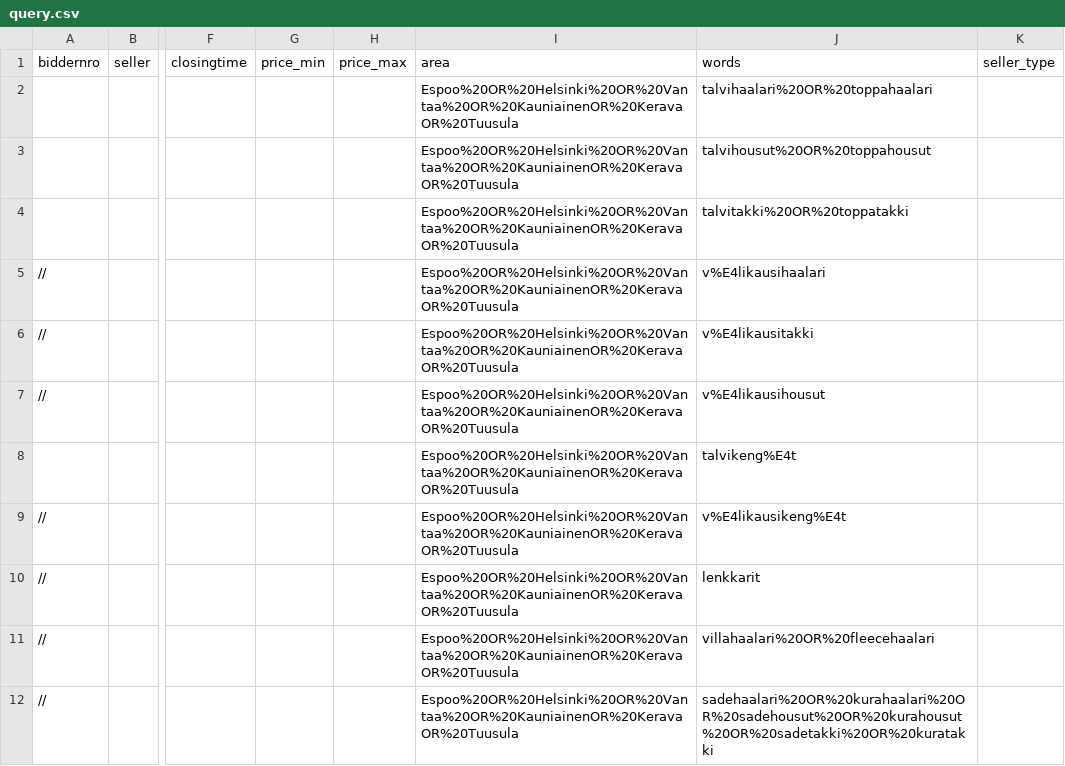
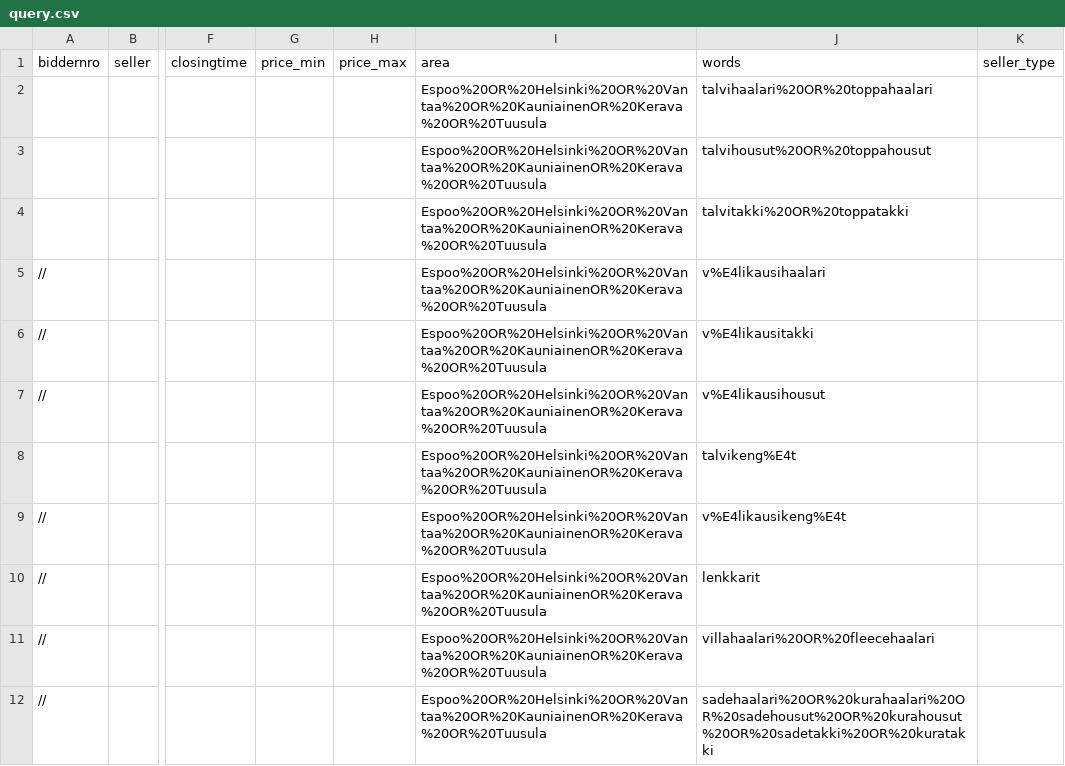
Before and after one commit to rnemykin/vkontakte, a CSV file: scheduled/src/main/resources/csv/huuto/query.csv, drawn as a sheet; only a part is shown, gaps mark what is left out; the diff names each change by its address in the sheet, - before the commit and + after, or states it on an @@ line.

Commit message:
typo

```diff
--- a/scheduled/src/main/resources/csv/huuto/query.csv
+++ b/scheduled/src/main/resources/csv/huuto/query.csv
-I2:I12 (area): Espoo%20OR%20Helsinki%20OR%20Vantaa%20OR%20KauniainenOR%20KeravaOR%20Tuusula
+I2:I12 (area): Espoo%20OR%20Helsinki%20OR%20Vantaa%20OR%20KauniainenOR%20Kerava%20OR%20Tuusula
```
Also changed, not shown: 1 other file.
